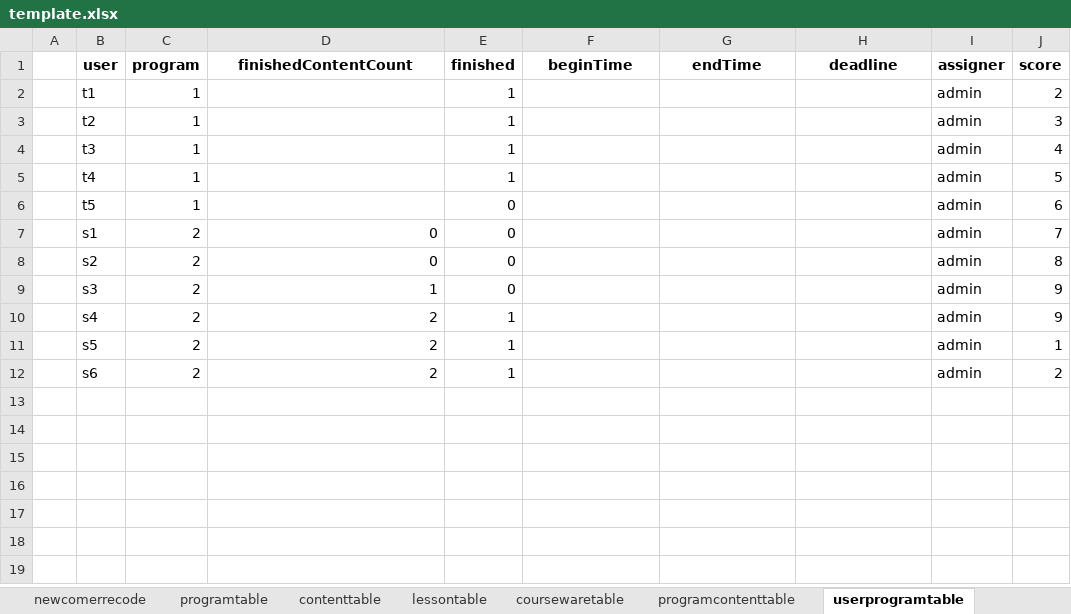
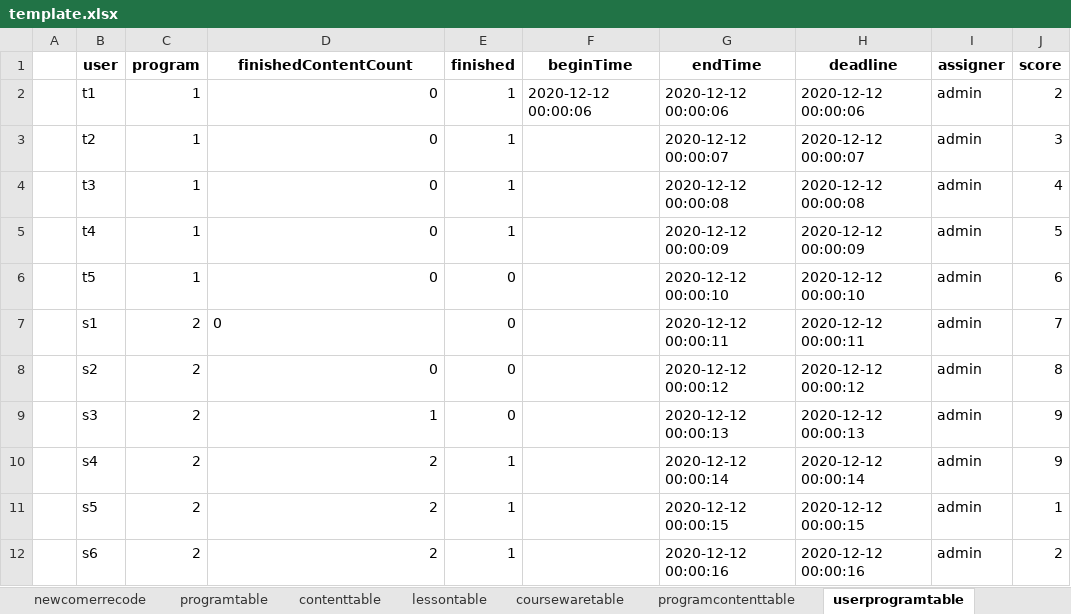
Before and after one commit to hanna0911/BootCamp, an Excel workbook: testcase/template.xlsx, sheet userprogramtable, drawn as a sheet; values as stored, in another font and other column widths than the file's, no borders; the diff names each change by its address in the sheet, - before the commit and + after, or states it on an @@ line.

```diff
--- a/testcase/template.xlsx (sheet userprogramtable)
+++ b/testcase/template.xlsx (sheet userprogramtable)
-D2:D6 (finishedContentCount): (empty)
+D2:D6 (finishedContentCount): 0
-F2 (beginTime): (empty)
+F2 (beginTime): 2020-12-12 00:00:06
-G2 (endTime): (empty)
+G2 (endTime): 2020-12-12 00:00:06
-H2 (deadline): (empty)
+H2 (deadline): 2020-12-12 00:00:06
-G3 (endTime): (empty)
+G3 (endTime): 2020-12-12 00:00:07
-H3 (deadline): (empty)
+H3 (deadline): 2020-12-12 00:00:07
-G4 (endTime): (empty)
+G4 (endTime): 2020-12-12 00:00:08
-H4 (deadline): (empty)
+H4 (deadline): 2020-12-12 00:00:08
-G5 (endTime): (empty)
+G5 (endTime): 2020-12-12 00:00:09
-H5 (deadline): (empty)
+H5 (deadline): 2020-12-12 00:00:09
-G6 (endTime): (empty)
+G6 (endTime): 2020-12-12 00:00:10
-H6 (deadline): (empty)
+H6 (deadline): 2020-12-12 00:00:10
-D7 alignment: right
+D7 alignment: left
-G7 (endTime): (empty)
+G7 (endTime): 2020-12-12 00:00:11
-H7 (deadline): (empty)
+H7 (deadline): 2020-12-12 00:00:11
-G8 (endTime): (empty)
+G8 (endTime): 2020-12-12 00:00:12
-H8 (deadline): (empty)
+H8 (deadline): 2020-12-12 00:00:12
-G9 (endTime): (empty)
+G9 (endTime): 2020-12-12 00:00:13
-H9 (deadline): (empty)
+H9 (deadline): 2020-12-12 00:00:13
-G10 (endTime): (empty)
+G10 (endTime): 2020-12-12 00:00:14
-H10 (deadline): (empty)
+H10 (deadline): 2020-12-12 00:00:14
-G11 (endTime): (empty)
+G11 (endTime): 2020-12-12 00:00:15
-H11 (deadline): (empty)
+H11 (deadline): 2020-12-12 00:00:15
-G12 (endTime): (empty)
+G12 (endTime): 2020-12-12 00:00:16
-H12 (deadline): (empty)
+H12 (deadline): 2020-12-12 00:00:16
```
Also changed, not shown: sheet privateinfo, sheet coursewaretable, sheet programcontenttable, sheet contenttable, 3 other files.
